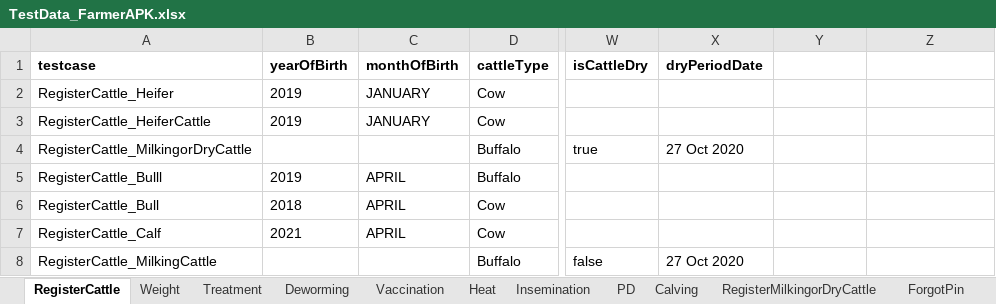
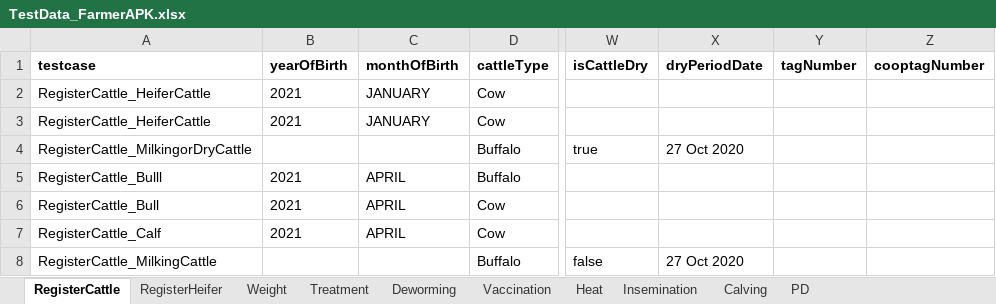
Before and after one commit to Surabhi-sk/NitaraAndroidFarmerApplication, an Excel workbook: AndroidAutomation_Farmer/src/main/resources/TestData_FarmerAPK.xlsx, sheet RegisterCattle, drawn as a sheet; only a part is shown, gaps mark what is left out; values as stored, in another font and other column widths than the file's, no borders; the diff names each change by its address in the sheet, - before the commit and + after, or states it on an @@ line.

```diff
--- a/AndroidAutomation_Farmer/src/main/resources/TestData_FarmerAPK.xlsx (sheet RegisterCattle)
+++ b/AndroidAutomation_Farmer/src/main/resources/TestData_FarmerAPK.xlsx (sheet RegisterCattle)
-sheet tab: RegisterMilkingorDryCattle
+sheet tab: RegisterHeifer
-sheet tab: ForgotPin
@@ sheet tab order changed: RegisterCattle | RegisterHeifer | Weight | Treatment | Deworming | Vaccination | Heat | Insemination | Calving | PD @@
-Y1: (empty)
+Y1: tagNumber
-Z1: (empty)
+Z1: cooptagNumber
-A2 (testcase): RegisterCattle_Heifer
+A2 (testcase): RegisterCattle_HeiferCattle
-B2:B3 (yearOfBirth): 2019
+B2:B3 (yearOfBirth): 2021
-B5 (yearOfBirth): 2019
+B5 (yearOfBirth): 2021
-B6 (yearOfBirth): 2018
+B6 (yearOfBirth): 2021
```
Also changed, not shown: sheet RegisterHeifer, other sheet tabs, 10 other files.
